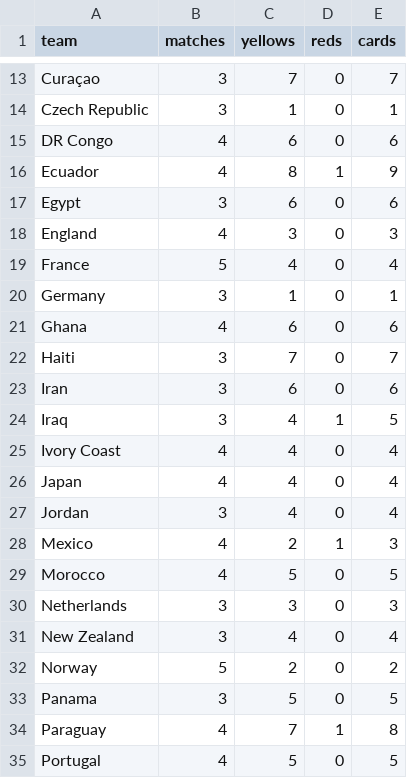
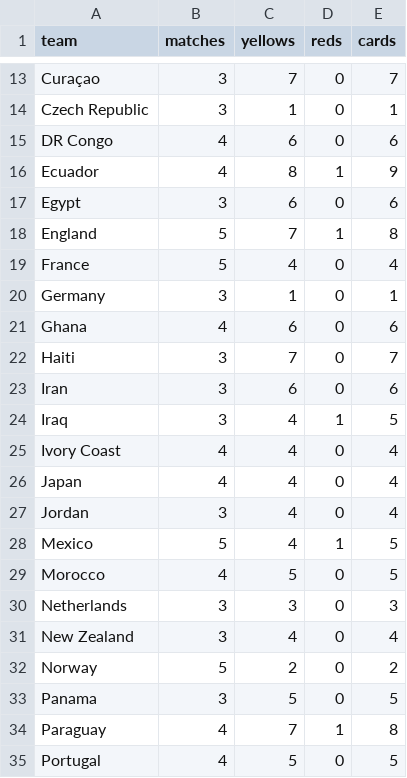
Before and after one commit to Gennarii22/wc26-model, a CSV file: model/data/team_cards.csv, drawn as a sheet; only a part is shown, gaps mark what is left out.

```diff
--- a/model/data/team_cards.csv
+++ b/model/data/team_cards.csv
@@ -17,3 +17,3 @@ Ecuador,4,8,1,9
 Egypt,3,6,0,6
-England,4,3,0,3
+England,5,7,1,8
 France,5,4,0,4
@@ -27,3 +27,3 @@ Japan,4,4,0,4
 Jordan,3,4,0,4
-Mexico,4,2,1,3
+Mexico,5,4,1,5
 Morocco,4,5,0,5
```
Also changed, not shown: model/data/golden_boot_v2.csv, model/match_predictions.csv, 12 other files.
